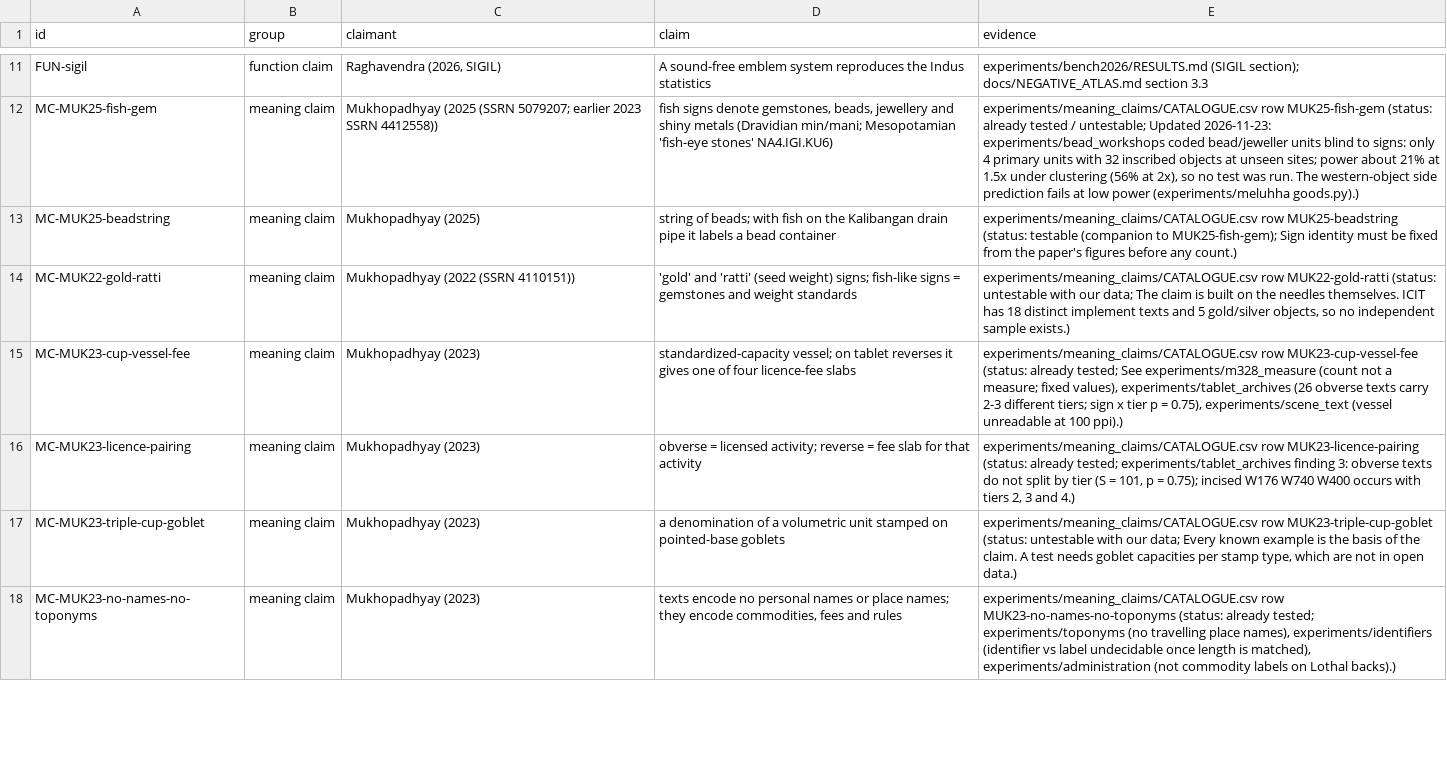
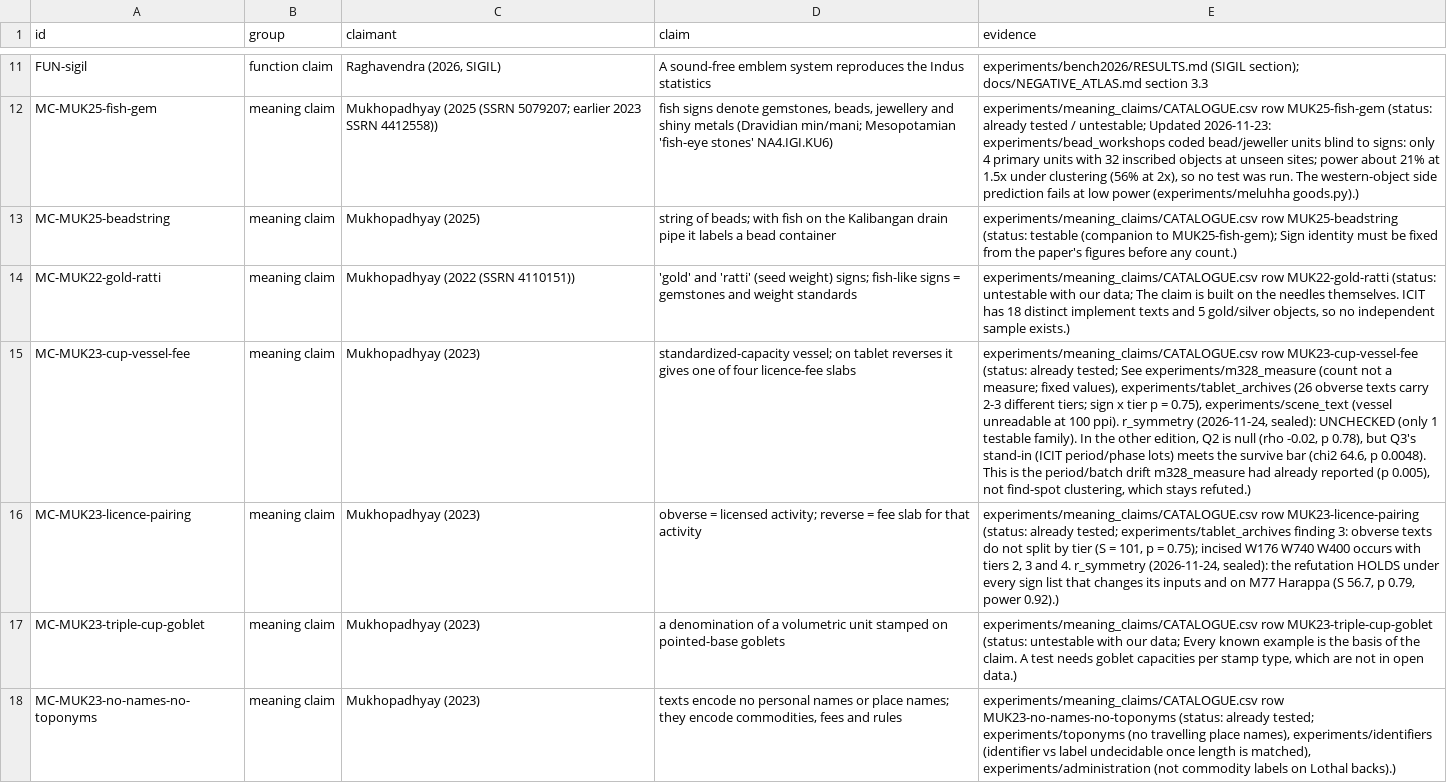
Before and after one commit to HarshInvader/open-indus, a CSV file: experiments/scorecard_v1/rows.csv, drawn as a sheet; only a part is shown, gaps mark what is left out; the diff covers the shown part only; the diff names each change by its address in the sheet, - before the commit and + after, or states it on an @@ line.

```diff
--- a/experiments/scorecard_v1/rows.csv
+++ b/experiments/scorecard_v1/rows.csv
-E15 (evidence): …at 100 ppi).)
+E15 (evidence): …at 100 ppi). r_symmetry (2026-11-24, sealed): UNCHECKED (only 1 testable family). In the other edition, Q2 is null (rho -0.02, p 0.78), but Q3's stand-in (ICIT period/phase lots) meets the survive bar (chi2 64.6, p 0.0048). This is the period/batch drift m328_measure had already reported (p 0.005), not find-spot clustering, which stays refuted.)
-E16 (evidence): …3 and 4.)
+E16 (evidence): …3 and 4. r_symmetry (2026-11-24, sealed): the refutation HOLDS under every sign list that changes its inputs and on M77 Harappa (S 56.7, p 0.79, power 0.92).)
```
Also changed, not shown: 4 edited cells elsewhere in this file, experiments/meaning_claims/CATALOGUE.csv, 22 other files.
